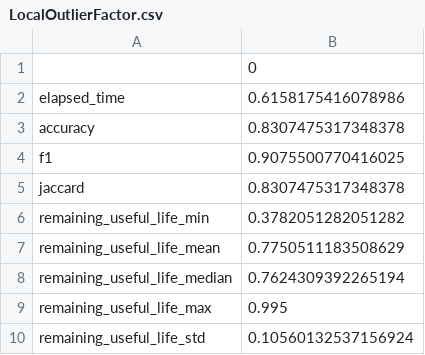
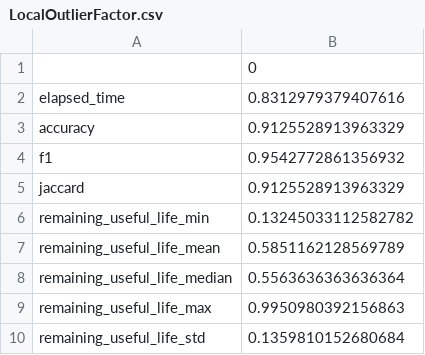
Before and after one commit to luizmanke/ensemble-anomaly-detection, a CSV file: results/LocalOutlierFactor.csv, drawn as a sheet.

```diff
--- a/results/LocalOutlierFactor.csv
+++ b/results/LocalOutlierFactor.csv
@@ -1,10 +1,10 @@
 ,0
-elapsed_time,0.6158175416078986
-accuracy,0.8307475317348378
-f1,0.9075500770416025
-jaccard,0.8307475317348378
-remaining_useful_life_min,0.3782051282051282
-remaining_useful_life_mean,0.7750511183508629
-remaining_useful_life_median,0.7624309392265194
-remaining_useful_life_max,0.995
-remaining_useful_life_std,0.10560132537156924
+elapsed_time,0.8312979379407616
+accuracy,0.9125528913963329
+f1,0.9542772861356932
+jaccard,0.9125528913963329
+remaining_useful_life_min,0.13245033112582782
+remaining_useful_life_mean,0.5851162128569789
+remaining_useful_life_median,0.5563636363636364
+remaining_useful_life_max,0.9950980392156863
+remaining_useful_life_std,0.1359810152680684
```
Also changed, not shown: results/Ensemble.csv, results/KNN.csv, 6 other files.
